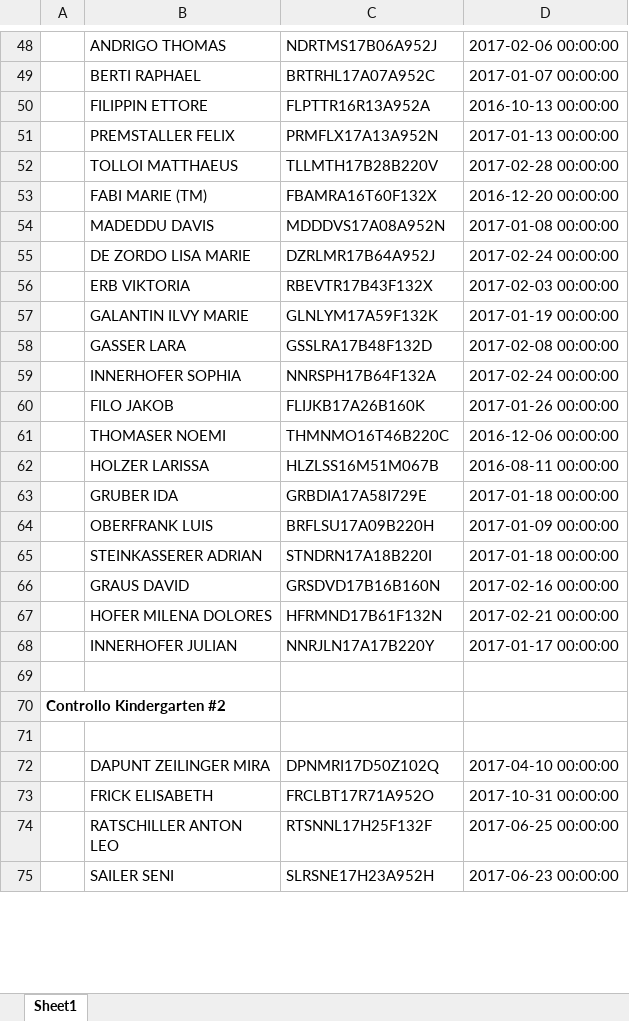
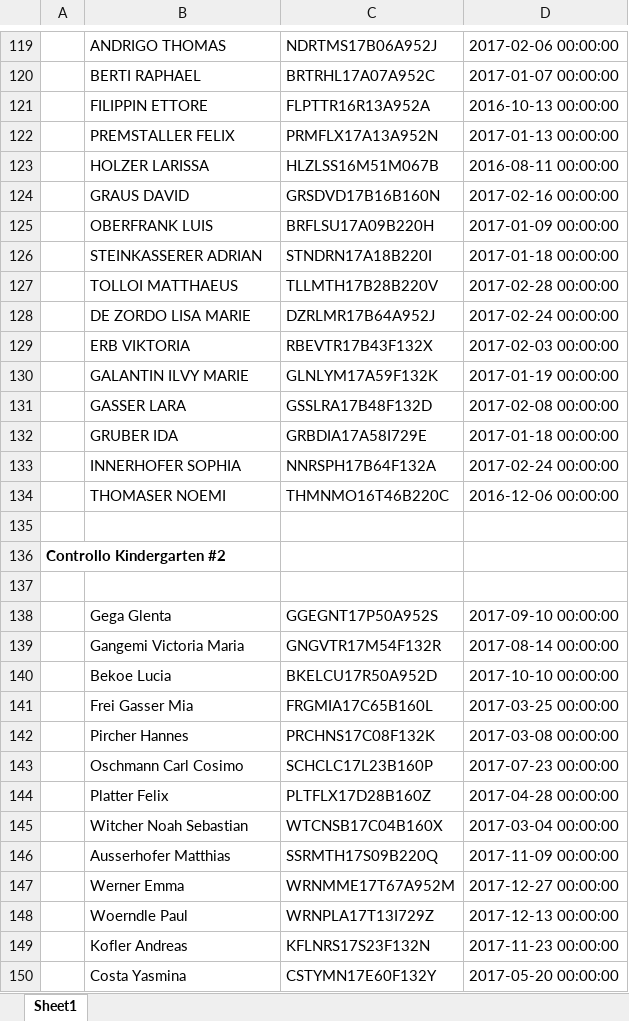
Before and after one commit to stfzz/max, an Excel workbook: riassuntoAutomatico.xlsx, sheet Sheet1, drawn as a sheet; only a part is shown, gaps mark what is left out; the shorter side is filled out with more unchanged rows; values as stored, in another font and other column widths than the file's, no borders; the diff covers the shown part only; the diff names each change by its address in the sheet, - before the commit and + after, or states it on an @@ line.

```diff
--- a/riassuntoAutomatico.xlsx (sheet Sheet1)
+++ b/riassuntoAutomatico.xlsx (sheet Sheet1)
@@ row 62 moved to row 123: HOLZER LARISSA @@
@@ row 66 moved to row 124: GRAUS DAVID @@
@@ row 64 moved to row 125: OBERFRANK LUIS @@
@@ row 65 moved to row 126: STEINKASSERER ADRIAN @@
@@ row 53 moved to row 114: FABI MARIE (TM) @@
@@ row 54 moved to row 115: MADEDDU DAVIS @@
@@ row 63 moved to row 132: GRUBER IDA @@
@@ row 60 moved to row 116: FILO JAKOB @@
@@ row 67 moved to row 113: HOFER MILENA DOLORES @@
@@ row 68 moved to row 112: INNERHOFER JULIAN @@
+row 138:  | Gega Glenta | GGEGNT17P50A952S | 2017-09-10 00:00:00
+row 139:  | Gangemi Victoria Maria | GNGVTR17M54F132R | 2017-08-14 00:00:00
+row 140:  | Bekoe Lucia | BKELCU17R50A952D | 2017-10-10 00:00:00
+row 141:  | Frei Gasser Mia | FRGMIA17C65B160L | 2017-03-25 00:00:00
+row 142:  | Pircher Hannes | PRCHNS17C08F132K | 2017-03-08 00:00:00
+row 143:  | Oschmann Carl Cosimo | SCHCLC17L23B160P | 2017-07-23 00:00:00
+row 144:  | Platter Felix | PLTFLX17D28B160Z | 2017-04-28 00:00:00
+row 145:  | Witcher Noah Sebastian | WTCNSB17C04B160X | 2017-03-04 00:00:00
+row 146:  | Ausserhofer Matthias | SSRMTH17S09B220Q | 2017-11-09 00:00:00
+row 147:  | Werner Emma | WRNMME17T67A952M | 2017-12-27 00:00:00
+row 148:  | Woerndle Paul | WRNPLA17T13I729Z | 2017-12-13 00:00:00
+row 149:  | Kofler Andreas | KFLNRS17S23F132N | 2017-11-23 00:00:00
+row 150:  | Costa Yasmina | CSTYMN17E60F132Y | 2017-05-20 00:00:00
```
Also changed, not shown: 245 added rows, 69 moved rows and 18 edited cells elsewhere in this sheet, storico.xlsx, 1 other file.
